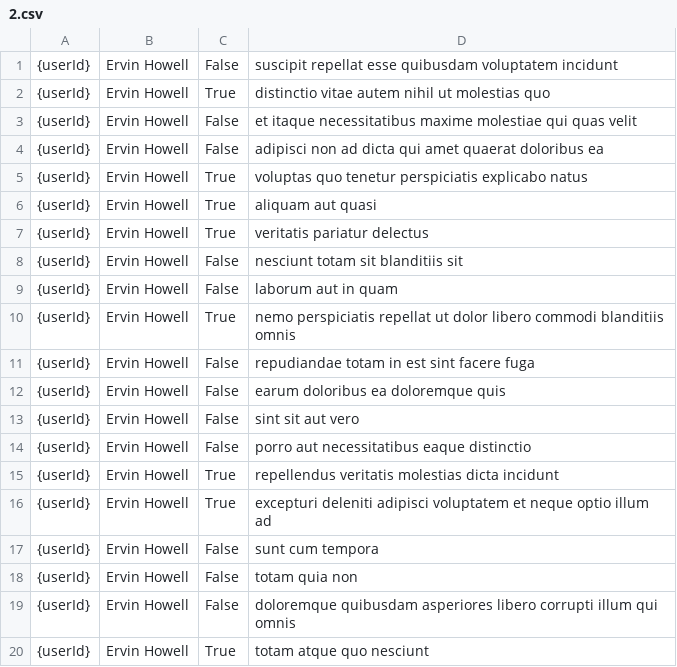
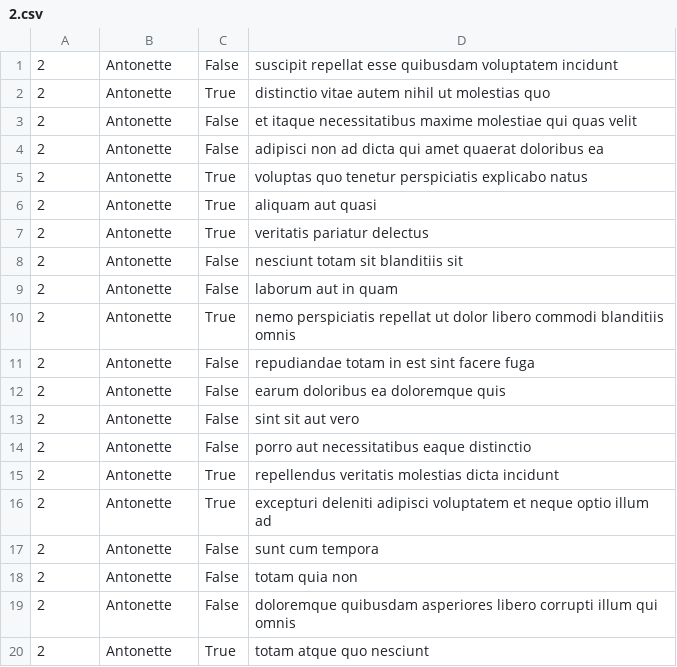
Before and after one commit to omarbdw/alx-system_engineering-devops, a CSV file: 0x15-api/2.csv, drawn as a sheet.

```diff
--- a/0x15-api/2.csv
+++ b/0x15-api/2.csv
@@ -1,20 +1,20 @@
-{userId},Ervin Howell,False,suscipit repellat esse quibusdam voluptatem incidunt
-{userId},Ervin Howell,True,distinctio vitae autem nihil ut molestias quo
-{userId},Ervin Howell,False,et itaque necessitatibus maxime molestiae qui quas velit
-{userId},Ervin Howell,False,adipisci non ad dicta qui amet quaerat doloribus ea
-{userId},Ervin Howell,True,voluptas quo tenetur perspiciatis explicabo natus
-{userId},Ervin Howell,True,aliquam aut quasi
-{userId},Ervin Howell,True,veritatis pariatur delectus
-{userId},Ervin Howell,False,nesciunt totam sit blanditiis sit
-{userId},Ervin Howell,False,laborum aut in quam
-{userId},Ervin Howell,True,nemo perspiciatis repellat ut dolor libero commodi blanditiis omnis
-{userId},Ervin Howell,False,repudiandae totam in est sint facere fuga
-{userId},Ervin Howell,False,earum doloribus ea doloremque quis
-{userId},Ervin Howell,False,sint sit aut vero
-{userId},Ervin Howell,False,porro aut necessitatibus eaque distinctio
-{userId},Ervin Howell,True,repellendus veritatis molestias dicta incidunt
-{userId},Ervin Howell,True,excepturi deleniti adipisci voluptatem et neque optio illum ad
-{userId},Ervin Howell,False,sunt cum tempora
-{userId},Ervin Howell,False,totam quia non
-{userId},Ervin Howell,False,doloremque quibusdam asperiores libero corrupti illum qui omnis
-{userId},Ervin Howell,True,totam atque quo nesciunt
+"2","Antonette","False","suscipit repellat esse quibusdam voluptatem incidunt"
+"2","Antonette","True","distinctio vitae autem nihil ut molestias quo"
+"2","Antonette","False","et itaque necessitatibus maxime molestiae qui quas velit"
+"2","Antonette","False","adipisci non ad dicta qui amet quaerat doloribus ea"
+"2","Antonette","True","voluptas quo tenetur perspiciatis explicabo natus"
+"2","Antonette","True","aliquam aut quasi"
+"2","Antonette","True","veritatis pariatur delectus"
+"2","Antonette","False","nesciunt totam sit blanditiis sit"
+"2","Antonette","False","laborum aut in quam"
+"2","Antonette","True","nemo perspiciatis repellat ut dolor libero commodi blanditiis omnis"
+"2","Antonette","False","repudiandae totam in est sint facere fuga"
+"2","Antonette","False","earum doloribus ea doloremque quis"
+"2","Antonette","False","sint sit aut vero"
+"2","Antonette","False","porro aut necessitatibus eaque distinctio"
+"2","Antonette","True","repellendus veritatis molestias dicta incidunt"
+"2","Antonette","True","excepturi deleniti adipisci voluptatem et neque optio illum ad"
+"2","Antonette","False","sunt cum tempora"
+"2","Antonette","False","totam quia non"
+"2","Antonette","False","doloremque quibusdam asperiores libero corrupti illum qui omnis"
+"2","Antonette","True","totam atque quo nesciunt"
```
Also changed, not shown: 4 other files.
